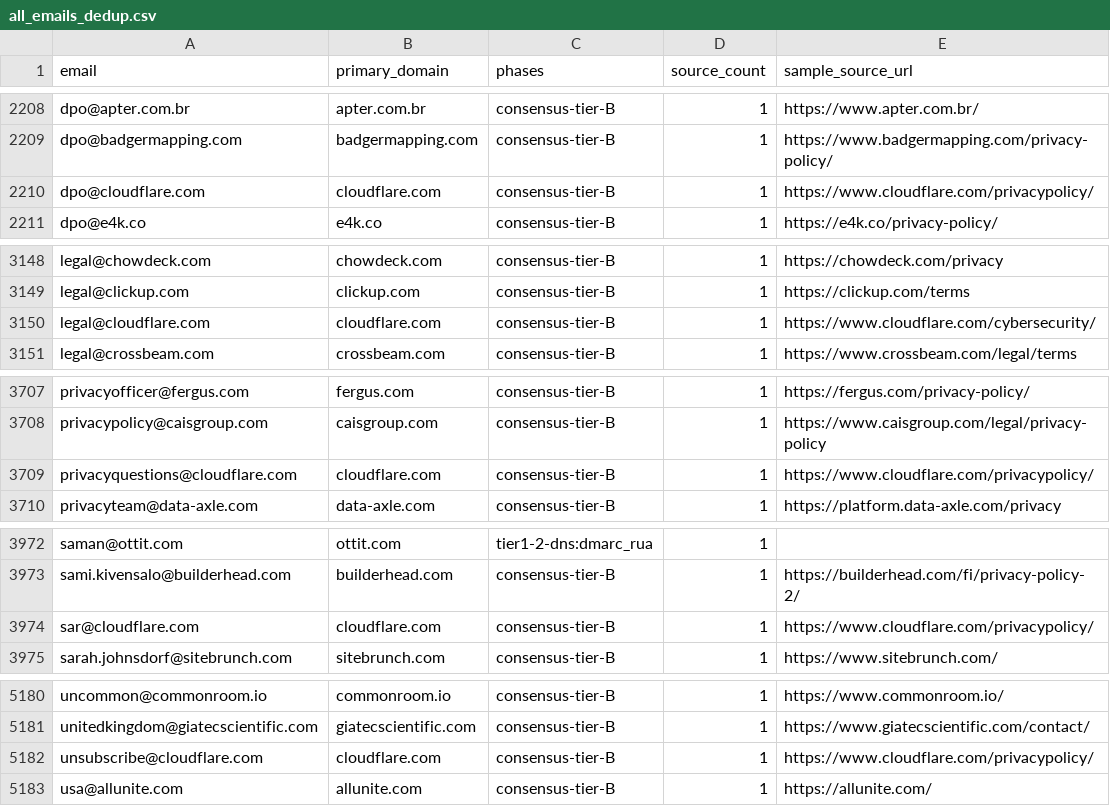
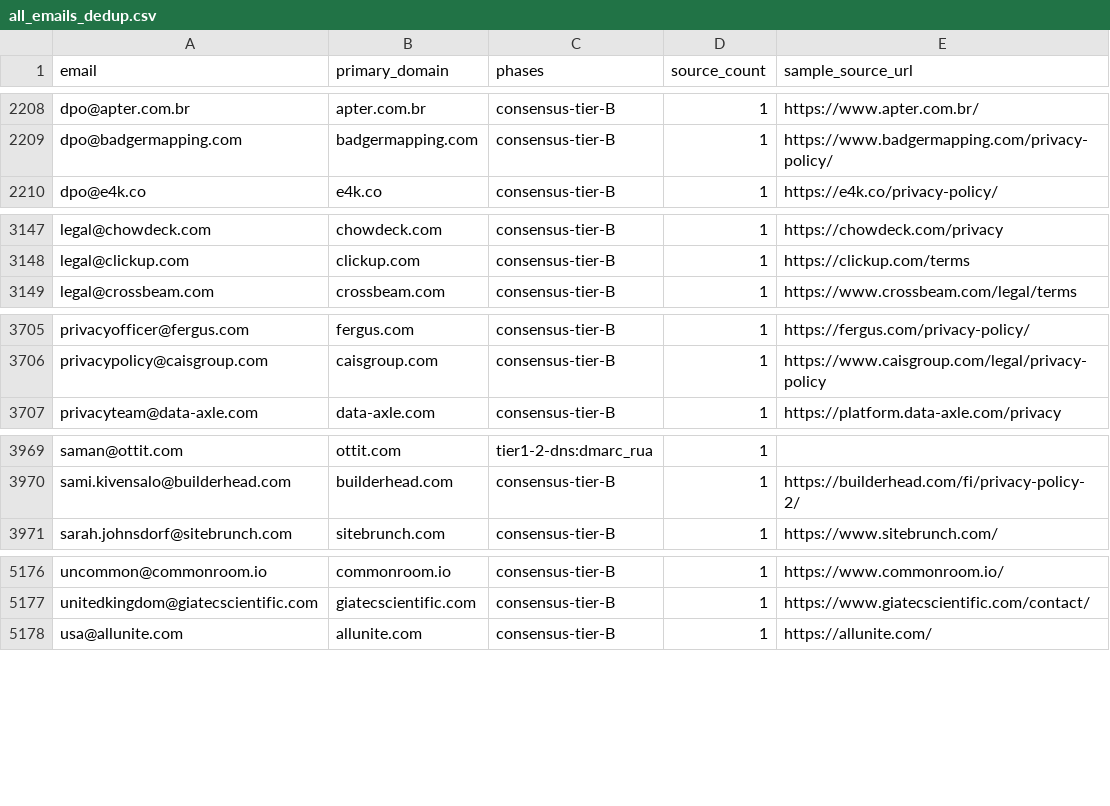
Before and after one commit to nikhilkaushik12345/mcp-oauth-contact-emails, a CSV file: all-emails/all_emails_dedup.csv, drawn as a sheet; only a part is shown, gaps mark what is left out; the diff names each change by its address in the sheet, - before the commit and + after, or states it on an @@ line.

Commit message:
all-emails: deduped CSV, Cloudflare removed

```diff
--- a/all-emails/all_emails_dedup.csv
+++ b/all-emails/all_emails_dedup.csv
-row 2210: dpo@cloudflare.com | cloudflare.com | consensus-tier-B | 1 | https://www.cloudflare.com/privacypolicy/
-row 3150: legal@cloudflare.com | cloudflare.com | consensus-tier-B | 1 | https://www.cloudflare.com/cybersecurity/
-row 3709: privacyquestions@cloudflare.com | cloudflare.com | consensus-tier-B | 1 | https://www.cloudflare.com/privacypolicy/
-row 3974: sar@cloudflare.com | cloudflare.com | consensus-tier-B | 1 | https://www.cloudflare.com/privacypolicy/
-row 5182: unsubscribe@cloudflare.com | cloudflare.com | consensus-tier-B | 1 | https://www.cloudflare.com/privacypolicy/
```
